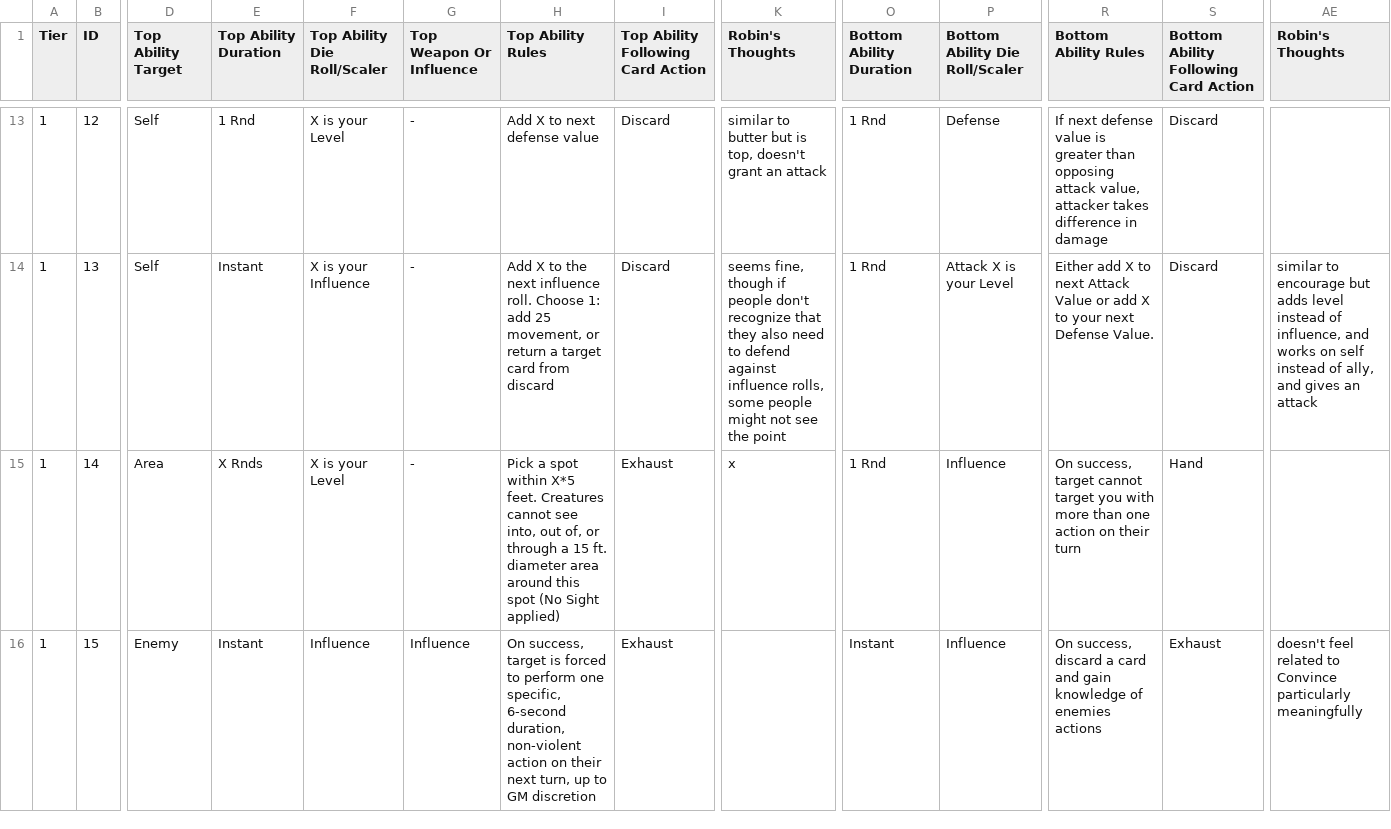
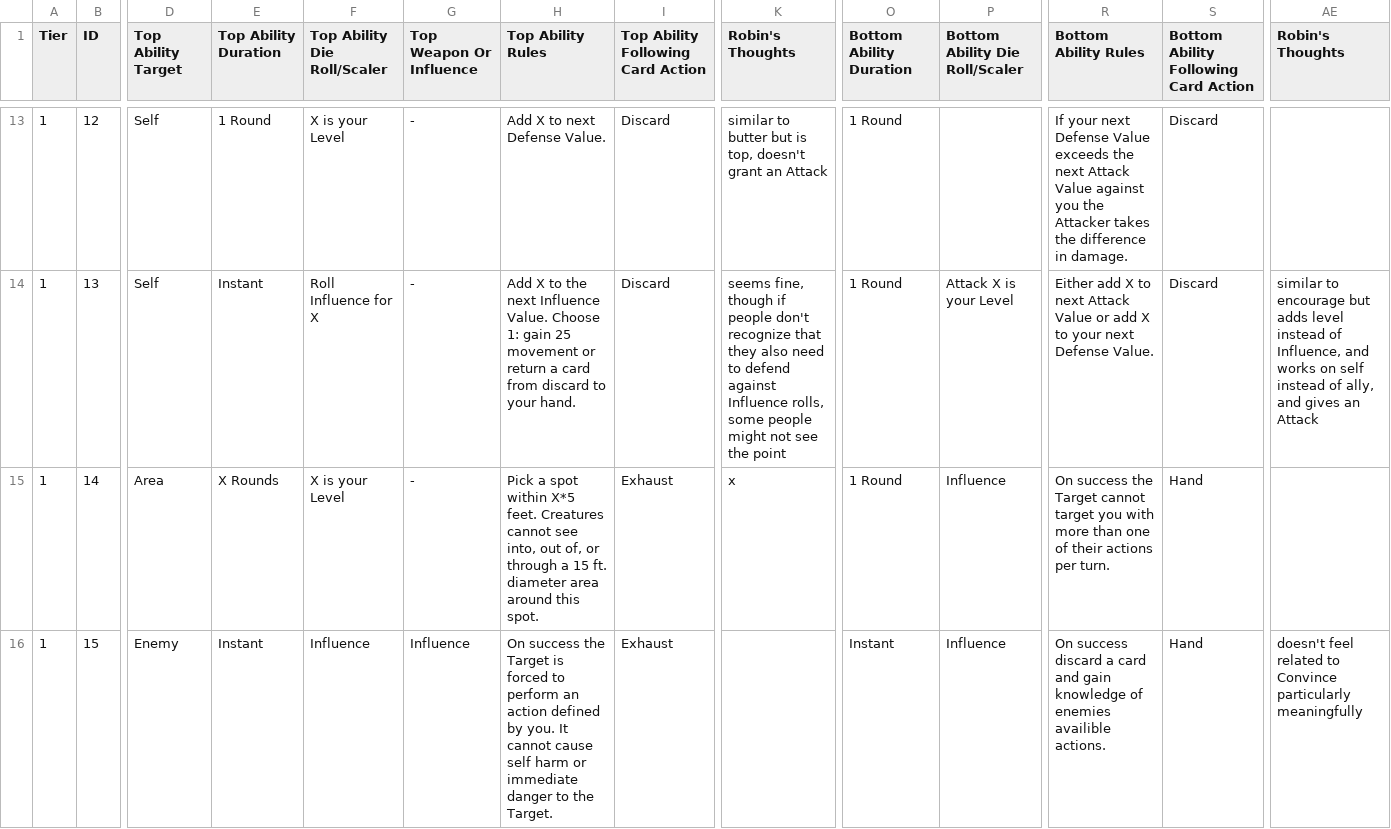
Before and after one commit to SirPinkleton/TableTopRolePlaying_Squib, a CSV file: tactile_tabletop/Character Cards/Tactile_Tabletop_Data-Level_1_CC.csv, drawn as a sheet; only a part is shown, gaps mark what is left out; the diff covers the shown part only; the diff names each change by its address in the sheet, - before the commit and + after, or states it on an @@ line.

Commit message:
Card rework, Level 1, Cards 11-21

```diff
--- a/tactile_tabletop/Character Cards/Tactile_Tabletop_Data-Level_1_CC.csv
+++ b/tactile_tabletop/Character Cards/Tactile_Tabletop_Data-Level_1_CC.csv
-E13 (Top Ability Duration): 1 Rnd
+E13 (Top Ability Duration): 1 Round
-H13 (Top Ability Rules): Add X to next defense value
+H13 (Top Ability Rules): Add X to next Defense Value.
-K13 (Robin's Thoughts): …grant an attack
+K13 (Robin's Thoughts): …grant an Attack
-O13:O15 (Bottom Ability Duration): 1 Rnd
+O13:O15 (Bottom Ability Duration): 1 Round
-P13 (Bottom Ability Die Roll/Scaler): Defense
+P13 (Bottom Ability Die Roll/Scaler): (empty)
-R13 (Bottom Ability Rules): If next defense value is greater than opposing attack value, attacker takes difference in damage
+R13 (Bottom Ability Rules): If your next Defense Value exceeds the next Attack Value against you the Attacker takes the difference in damage.
-F14 (Top Ability Die Roll/Scaler): X is your Influence
+F14 (Top Ability Die Roll/Scaler): Roll Influence for X
-H14 (Top Ability Rules): …the next influence roll. Choose 1: add 25 movement, or return a target card from discard
+H14 (Top Ability Rules): …the next Influence Value. Choose 1: gain 25 movement or return a card from discard to your hand.
-K14 (Robin's Thoughts): …defend against influence rolls, some…
+K14 (Robin's Thoughts): …defend against Influence rolls, some…
-AE14 (Robin's Thoughts): …instead of influence, and works on self instead of ally, and gives an attack
+AE14 (Robin's Thoughts): …instead of Influence, and works on self instead of ally, and gives an Attack
-E15 (Top Ability Duration): X Rnds
+E15 (Top Ability Duration): X Rounds
-H15 (Top Ability Rules): …around this spot (No Sight applied)
+H15 (Top Ability Rules): …around this spot.
-R15 (Bottom Ability Rules): On success, target cannot target you with more than one action on their turn
+R15 (Bottom Ability Rules): On success the Target cannot target you with more than one of their actions per turn.
-H16 (Top Ability Rules): On success, target is forced to perform one specific, 6-second duration, non-violent action on their next turn, up to GM discretion
+H16 (Top Ability Rules): On success the Target is forced to perform an action defined by you. It cannot cause self harm or immediate danger to the Target.
-R16 (Bottom Ability Rules): On success, discard a card and gain knowledge of enemies actions
+R16 (Bottom Ability Rules): On success discard a card and gain knowledge of enemies availible actions.
-S16: Exhaust
+S16: Hand
```
Also changed, not shown: 133 edited cells elsewhere in this file.
